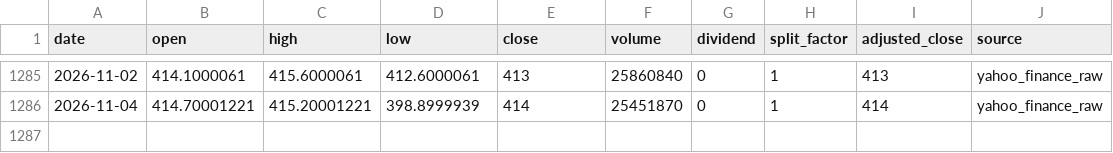
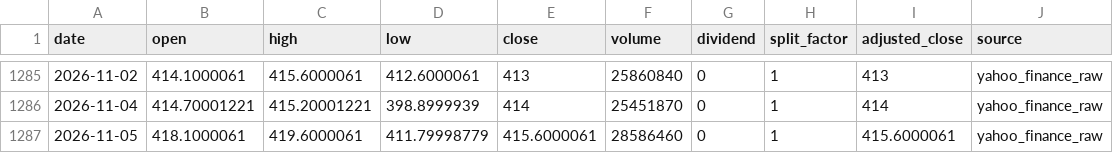
Before and after one commit to onecool-tw/OnecoolOS, a CSV file: data/market/dashboard/history/1306.csv, drawn as a sheet; only a part is shown, gaps mark what is left out; the diff names each change by its address in the sheet, - before the commit and + after, or states it on an @@ line.

```diff
--- a/data/market/dashboard/history/1306.csv
+++ b/data/market/dashboard/history/1306.csv
+row 1287: 2026-11-05 | 418.1000061 | 419.6000061 | 411.79998779 | 415.6000061 | 28586460 | 0 | 1 | 415.6000061 | yahoo_finance_raw
```
Also changed, not shown: data/market/dashboard/history/0050.csv, data/market/dashboard/history/069500.csv, 10 other files.
